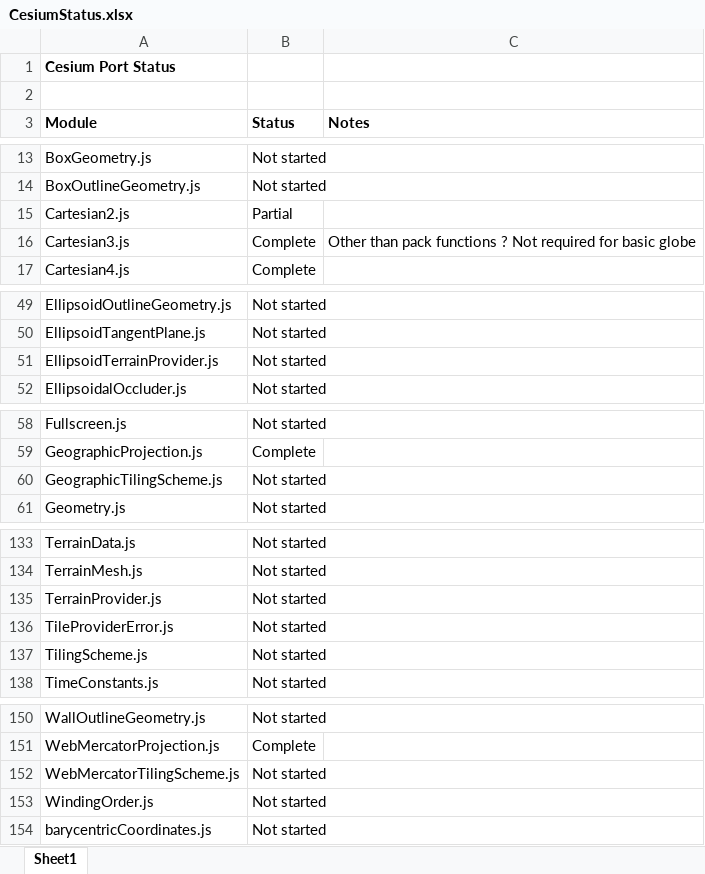
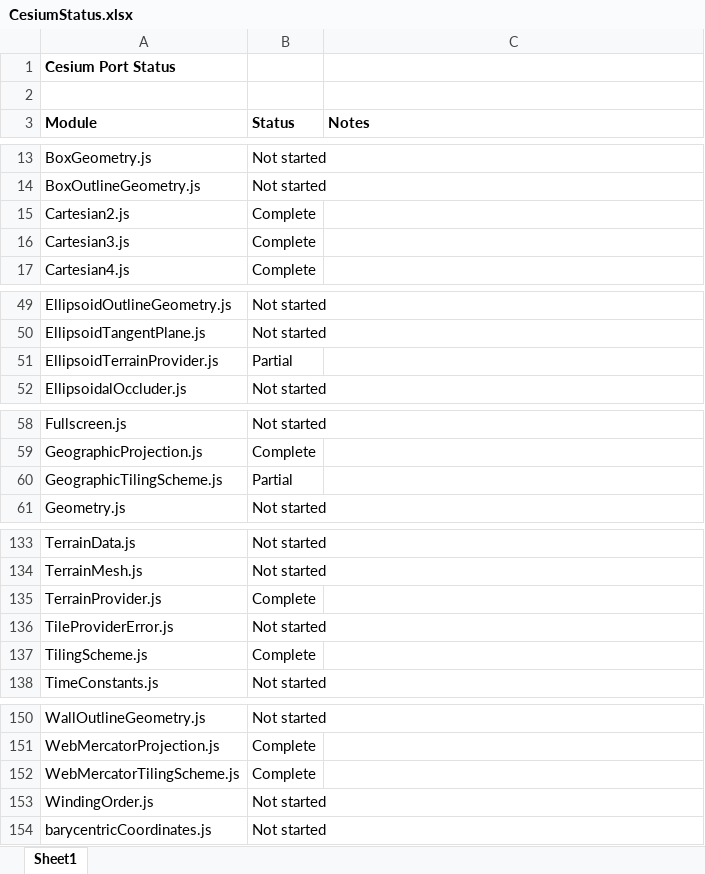
Before and after one commit to tokyovigilante/CesiumKit, an Excel workbook: CesiumStatus.xlsx, sheet Sheet1, drawn as a sheet; only a part is shown, gaps mark what is left out; values as stored, in another font and other column widths than the file's, no borders; conditional formats not drawn; the diff names each change by its address in the sheet, - before the commit and + after, or states it on an @@ line.

```diff
--- a/CesiumStatus.xlsx (sheet Sheet1)
+++ b/CesiumStatus.xlsx (sheet Sheet1)
-B15 (Status): Partial
+B15 (Status): Complete
-C16 (Notes): Other than pack functions ? Not required for basic globe
+C16 (Notes): (empty)
-B51 (Status): Not started
+B51 (Status): Partial
-B60 (Status): Not started
+B60 (Status): Partial
-B135 (Status): Not started
+B135 (Status): Complete
-B137 (Status): Not started
+B137 (Status): Complete
-B152 (Status): Not started
+B152 (Status): Complete
```
Also changed, not shown: 4 other files.
